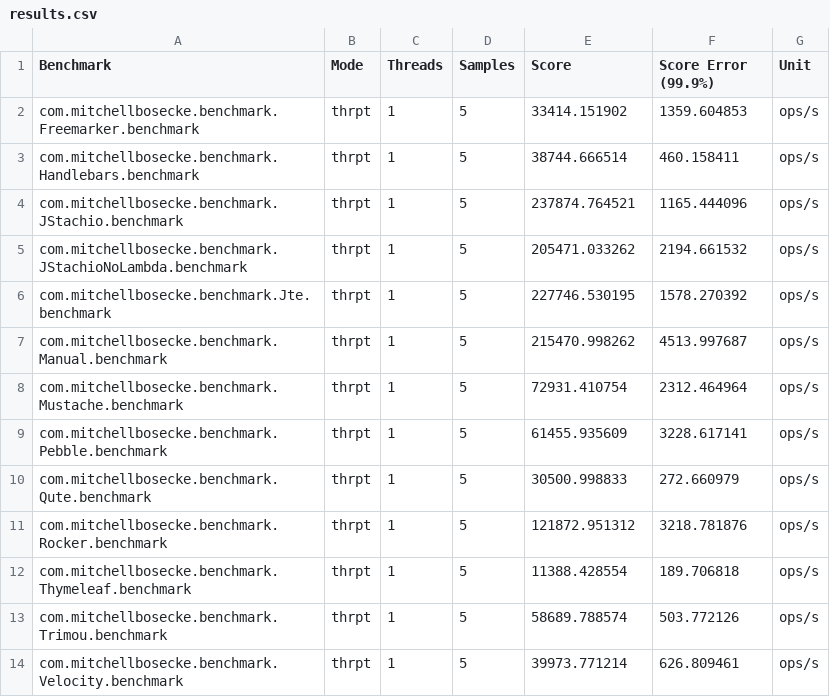
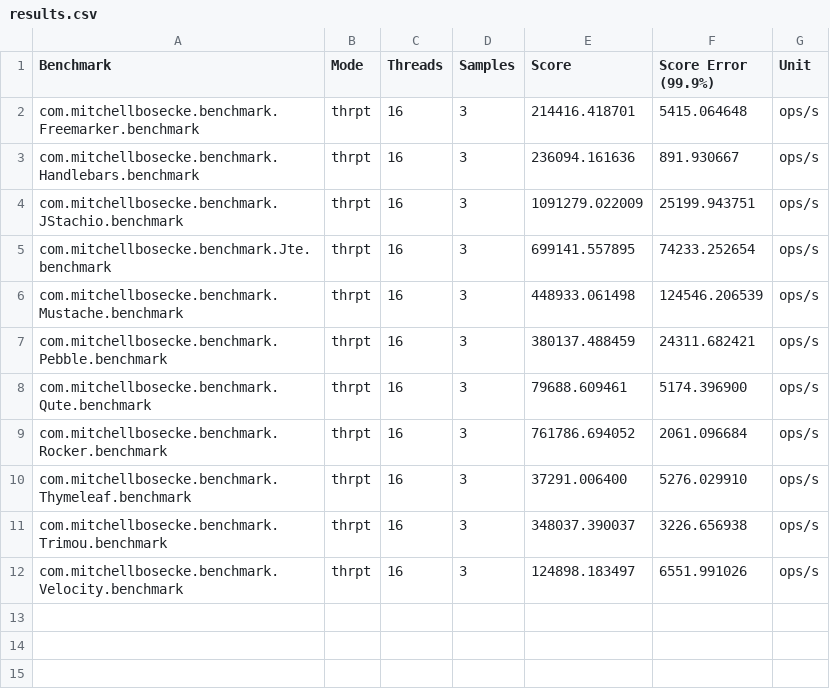
Before and after one commit to byronka/template-benchmark, a CSV file: results.csv, drawn as a sheet.

Commit message:
Update results with 16 threads

```diff
--- a/results.csv
+++ b/results.csv
@@ -1,14 +1,12 @@
 "Benchmark","Mode","Threads","Samples","Score","Score Error (99.9%)","Unit"
-"com.mitchellbosecke.benchmark.Freemarker.benchmark","thrpt",1,5,33414.151902,1359.604853,"ops/s"
-"com.mitchellbosecke.benchmark.Handlebars.benchmark","thrpt",1,5,38744.666514,460.158411,"ops/s"
-"com.mitchellbosecke.benchmark.JStachio.benchmark","thrpt",1,5,237874.764521,1165.444096,"ops/s"
-"com.mitchellbosecke.benchmark.JStachioNoLambda.benchmark","thrpt",1,5,205471.033262,2194.661532,"ops/s"
-"com.mitchellbosecke.benchmark.Jte.benchmark","thrpt",1,5,227746.530195,1578.270392,"ops/s"
-"com.mitchellbosecke.benchmark.Manual.benchmark","thrpt",1,5,215470.998262,4513.997687,"ops/s"
-"com.mitchellbosecke.benchmark.Mustache.benchmark","thrpt",1,5,72931.410754,2312.464964,"ops/s"
-"com.mitchellbosecke.benchmark.Pebble.benchmark","thrpt",1,5,61455.935609,3228.617141,"ops/s"
-"com.mitchellbosecke.benchmark.Qute.benchmark","thrpt",1,5,30500.998833,272.660979,"ops/s"
-"com.mitchellbosecke.benchmark.Rocker.benchmark","thrpt",1,5,121872.951312,3218.781876,"ops/s"
-"com.mitchellbosecke.benchmark.Thymeleaf.benchmark","thrpt",1,5,11388.428554,189.706818,"ops/s"
-"com.mitchellbosecke.benchmark.Trimou.benchmark","thrpt",1,5,58689.788574,503.772126,"ops/s"
-"com.mitchellbosecke.benchmark.Velocity.benchmark","thrpt",1,5,39973.771214,626.809461,"ops/s"
+"com.mitchellbosecke.benchmark.Freemarker.benchmark","thrpt",16,3,214416.418701,5415.064648,"ops/s"
+"com.mitchellbosecke.benchmark.Handlebars.benchmark","thrpt",16,3,236094.161636,891.930667,"ops/s"
+"com.mitchellbosecke.benchmark.JStachio.benchmark","thrpt",16,3,1091279.022009,25199.943751,"ops/s"
+"com.mitchellbosecke.benchmark.Jte.benchmark","thrpt",16,3,699141.557895,74233.252654,"ops/s"
+"com.mitchellbosecke.benchmark.Mustache.benchmark","thrpt",16,3,448933.061498,124546.206539,"ops/s"
+"com.mitchellbosecke.benchmark.Pebble.benchmark","thrpt",16,3,380137.488459,24311.682421,"ops/s"
+"com.mitchellbosecke.benchmark.Qute.benchmark","thrpt",16,3,79688.609461,5174.396900,"ops/s"
+"com.mitchellbosecke.benchmark.Rocker.benchmark","thrpt",16,3,761786.694052,2061.096684,"ops/s"
+"com.mitchellbosecke.benchmark.Thymeleaf.benchmark","thrpt",16,3,37291.006400,5276.029910,"ops/s"
+"com.mitchellbosecke.benchmark.Trimou.benchmark","thrpt",16,3,348037.390037,3226.656938,"ops/s"
+"com.mitchellbosecke.benchmark.Velocity.benchmark","thrpt",16,3,124898.183497,6551.991026,"ops/s"
```
Also changed, not shown: 1 other file.
